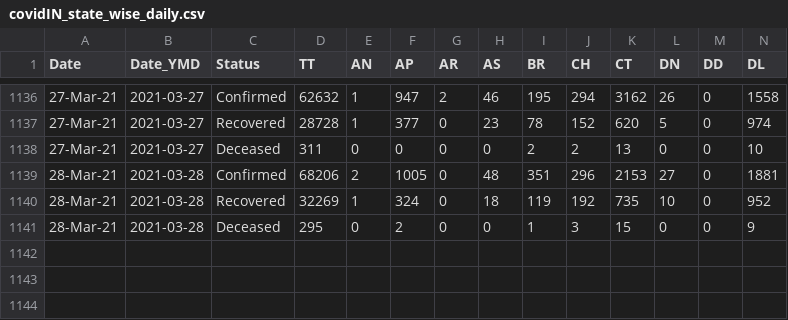
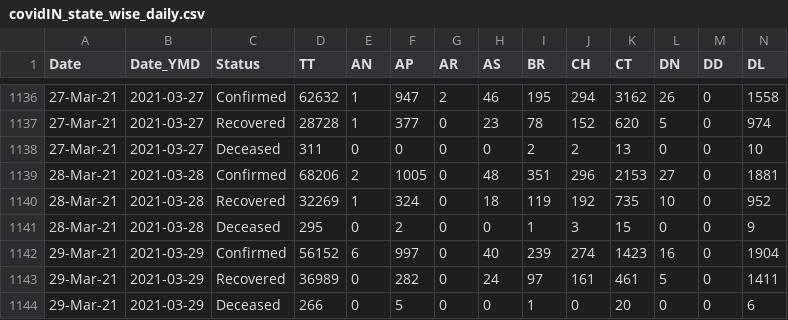
Before and after one commit to arya46/Covid-19-EDA, a CSV file: data/covidIN_state_wise_daily.csv, drawn as a sheet; only a part is shown, gaps mark what is left out; rows hold the shown columns only; the diff names each change by its address in the sheet, - before the commit and + after, or states it on an @@ line.

Commit message:
data updated on - Tue Mar 30 05:46:53 UTC 2021

```diff
--- a/data/covidIN_state_wise_daily.csv
+++ b/data/covidIN_state_wise_daily.csv
+row 1142: 29-Mar-21 | 2021-03-29 | Confirmed | 56152 | 6 | 997 | 0 | 40 | 239 | 274 | 1423 | 16 | 0 | 1904
+row 1143: 29-Mar-21 | 2021-03-29 | Recovered | 36989 | 0 | 282 | 0 | 24 | 97 | 161 | 461 | 5 | 0 | 1411
+row 1144: 29-Mar-21 | 2021-03-29 | Deceased | 266 | 0 | 5 | 0 | 0 | 1 | 0 | 20 | 0 | 0 | 6
```
Also changed, not shown: data/cases_ts.csv, data/covidIN_districtwise_current.csv, 3 other files.
